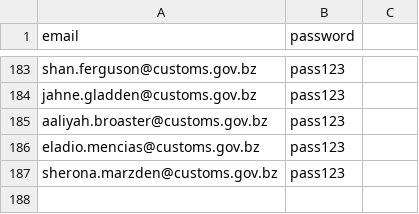
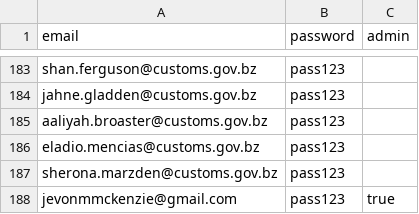
Before and after one commit to JevonMckenzie/CusBulletin, a CSV file: public/usersData.csv, drawn as a sheet; only a part is shown, gaps mark what is left out; the diff names each change by its address in the sheet, - before the commit and + after, or states it on an @@ line.

Commit message:
edited csv file for data import

```diff
--- a/public/usersData.csv
+++ b/public/usersData.csv
-C1: (empty)
+C1: admin
+row 188: jevonmmckenzie@gmail.com | pass123 | true
```
Also changed, not shown: 1 other file.
